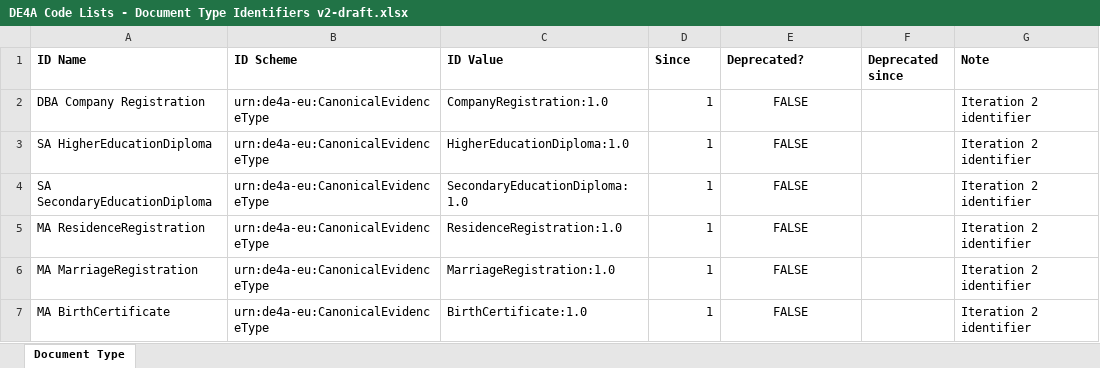
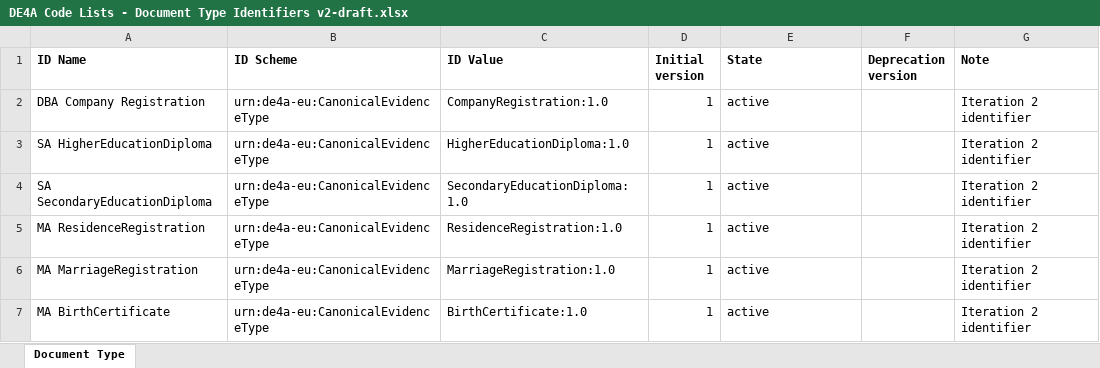
Before and after one commit to de4a-eu/de4a-codelists, an Excel workbook: code lists/DE4A Code Lists - Document Type Identifiers v2-draft.xlsx, sheet Document Type, drawn as a sheet; values as stored, in another font and other column widths than the file's, no borders; the diff names each change by its address in the sheet, - before the commit and + after, or states it on an @@ line.

```diff
--- a/code lists/DE4A Code Lists - Document Type Identifiers v2-draft.xlsx (sheet Document Type)
+++ b/code lists/DE4A Code Lists - Document Type Identifiers v2-draft.xlsx (sheet Document Type)
-D1: Since
+D1: Initial version
-E1: Deprecated?
+E1: State
-F1: Deprecated since
+F1: Deprecation version
-E2:E7 (State): FALSE
+E2:E7 (State): active
-E2:E7 alignment: center
+E2:E7 alignment: left
```
Also changed, not shown: code lists/DE4A Code Lists - Participant identifier schemes v2-draft.xlsx, code lists/DE4A Code Lists - Process Identifiers v2-draft.xlsx, 1 other file.
